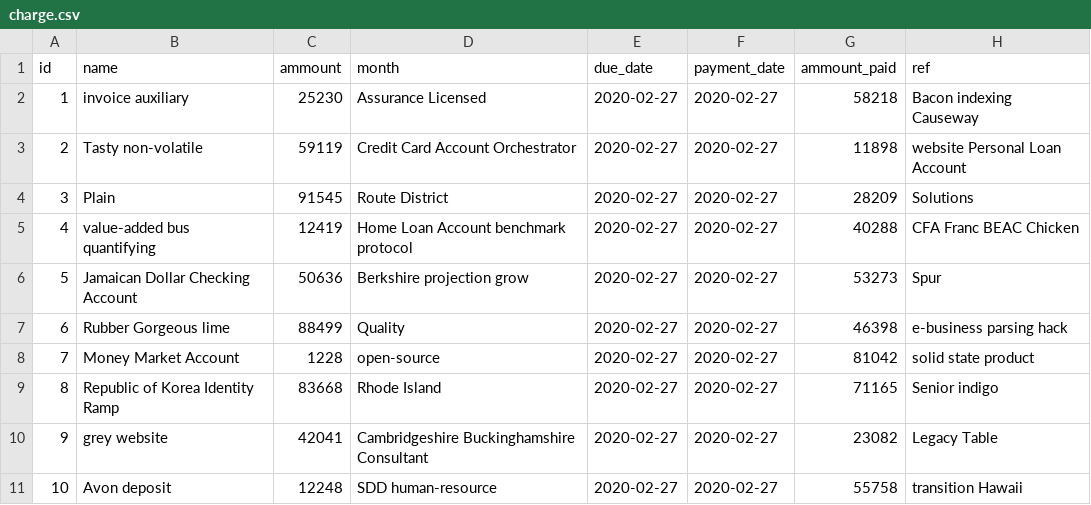
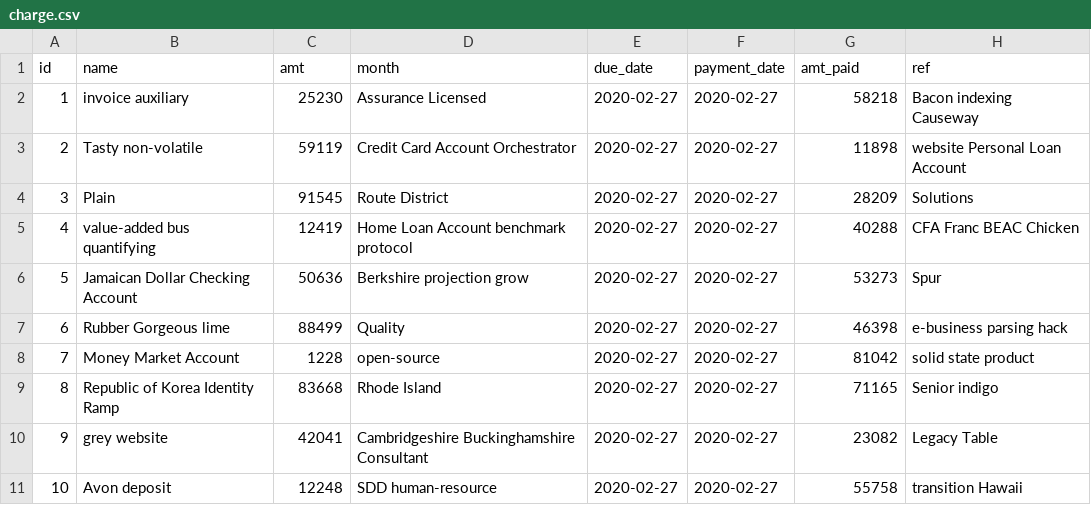
Before and after one commit to harjeet-me/gnsgSchoolApp, a CSV file: src/main/resources/config/liquibase/fake-data/charge.csv, drawn as a sheet.

```diff
--- a/src/main/resources/config/liquibase/fake-data/charge.csv
+++ b/src/main/resources/config/liquibase/fake-data/charge.csv
@@ -1,2 +1,2 @@
-id;name;ammount;month;due_date;payment_date;ammount_paid;ref
+id;name;amt;month;due_date;payment_date;amt_paid;ref
 1;invoice auxiliary;25230;Assurance Licensed;2020-02-27;2020-02-27;58218;Bacon indexing Causeway
```
Also changed, not shown: 11 other files.
